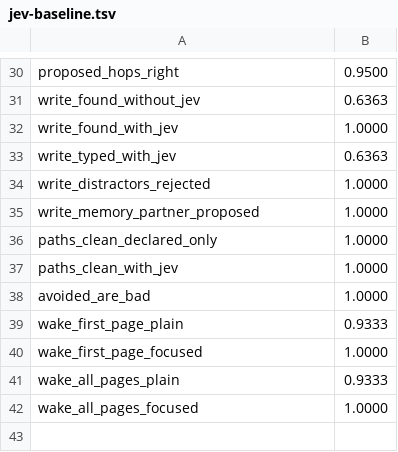
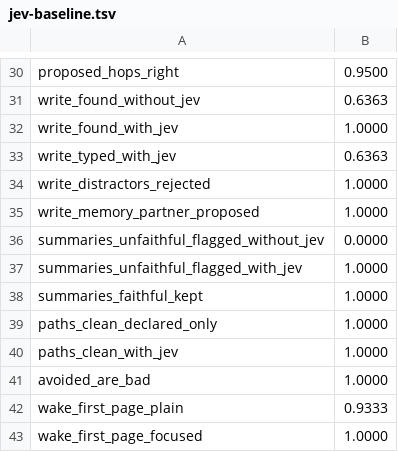
Before and after one commit to underpass-ai/kmp, a TSV file: docs/development/jev-baseline.tsv, drawn as a sheet; only a part is shown, gaps mark what is left out; the shorter side is filled out with more unchanged rows; the diff names each change by its address in the sheet, - before the commit and + after, or states it on an @@ line.

```diff
--- a/docs/development/jev-baseline.tsv
+++ b/docs/development/jev-baseline.tsv
+row 36: summaries_unfaithful_flagged_without_jev | 0.0000
+row 37: summaries_unfaithful_flagged_with_jev | 1.0000
+row 38: summaries_faithful_kept | 1.0000
```
Also changed, not shown: 20 other files.
